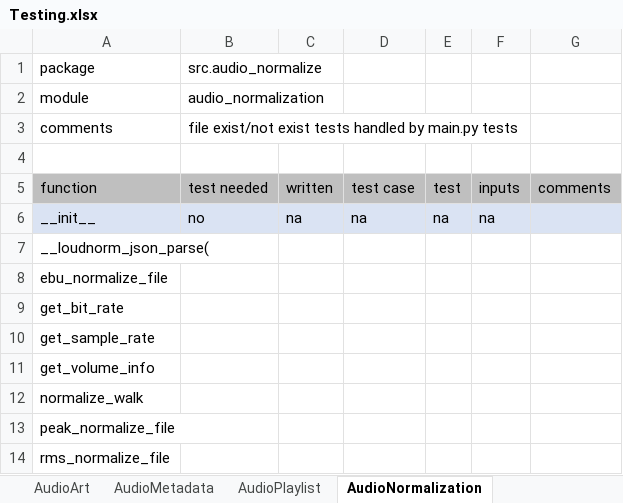
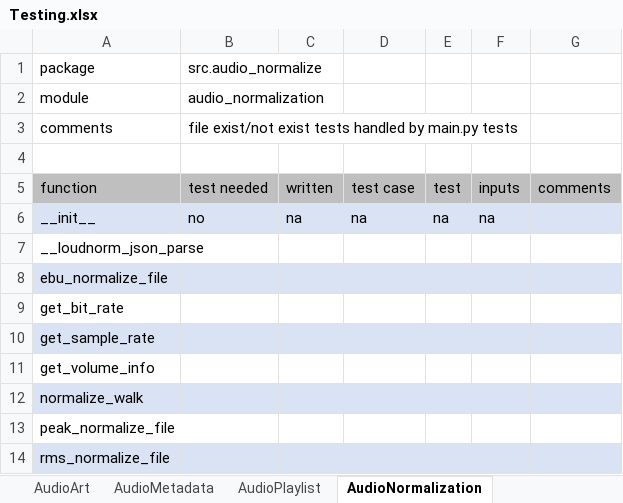
Before and after one commit to manweile/MusicProcessing, an Excel workbook: excel_files/Testing.xlsx, sheet AudioNormalization, drawn as a sheet; values as stored, in another font and other column widths than the file's, no borders; the diff names each change by its address in the sheet, - before the commit and + after, or states it on an @@ line.

```diff
--- a/excel_files/Testing.xlsx (sheet AudioNormalization)
+++ b/excel_files/Testing.xlsx (sheet AudioNormalization)
-A7: __loudnorm_json_parse(
+A7: __loudnorm_json_parse
-A8:G8 fill: none
+A8:G8 fill: #DAE3F3
-A10:G10 fill: none
+A10:G10 fill: #DAE3F3
-A12:G12 fill: none
+A12:G12 fill: #DAE3F3
-A14:G14 fill: none
+A14:G14 fill: #DAE3F3
```
Also changed, not shown: sheet AudioPlaylist, sheet AudioArt.
